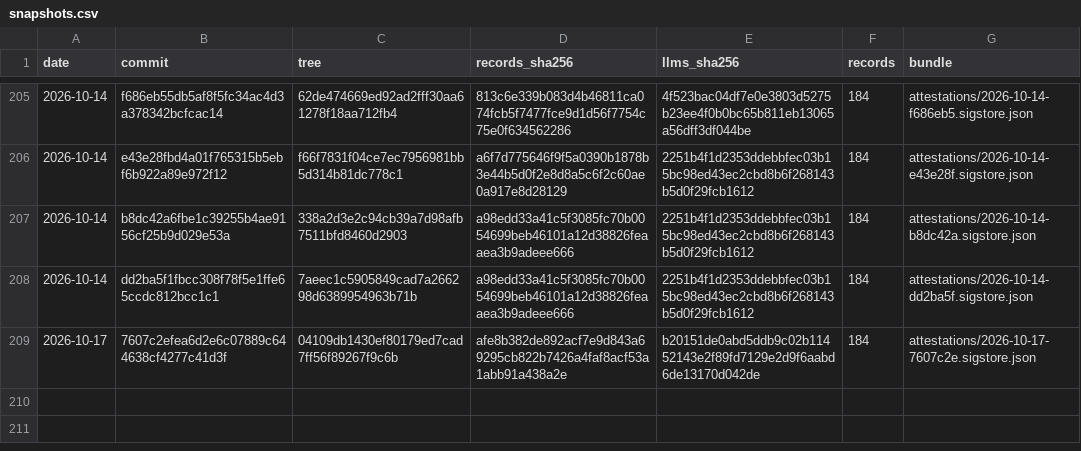
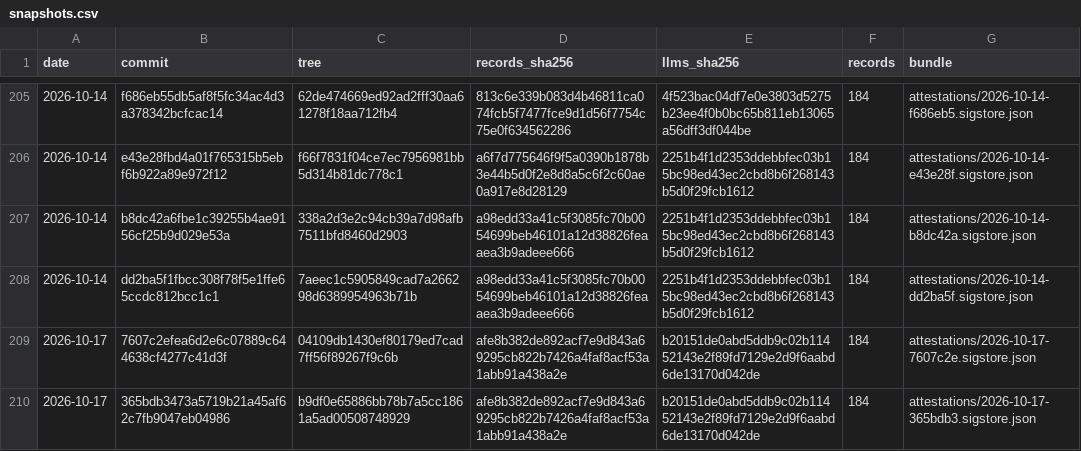
Before and after one commit to pierandpoint/record, a CSV file: snapshots.csv, drawn as a sheet; only a part is shown, gaps mark what is left out.

```diff
--- a/snapshots.csv
+++ b/snapshots.csv
@@ -209 +209,2 @@ date,commit,tree,records_sha256,llms_sha256,records,bundle
 2026-10-17,7607c2efea6d2e6c07889c644638cf4277c41d3f,04109db1430ef80179ed7cad7ff56f89267f9c6b,afe8b382de892acf7e9d843a69295cb822b7426a4faf8acf53a1abb91a438a2e,b20151de0abd5ddb9c02b11452143e2f89fd7129e2d9f6aabd6de13170d042de,184,attestations/2026-10-17-7607c2e.sigstore.json
+2026-10-17,365bdb3473a5719b21a45af62c7fb9047eb04986,b9df0e65886bb78b7a5cc1861a5ad00508748929,afe8b382de892acf7e9d843a69295cb822b7426a4faf8acf53a1abb91a438a2e,b20151de0abd5ddb9c02b11452143e2f89fd7129e2d9f6aabd6de13170d042de,184,attestations/2026-10-17-365bdb3.sigstore.json
```
Also changed, not shown: 2 other files.
